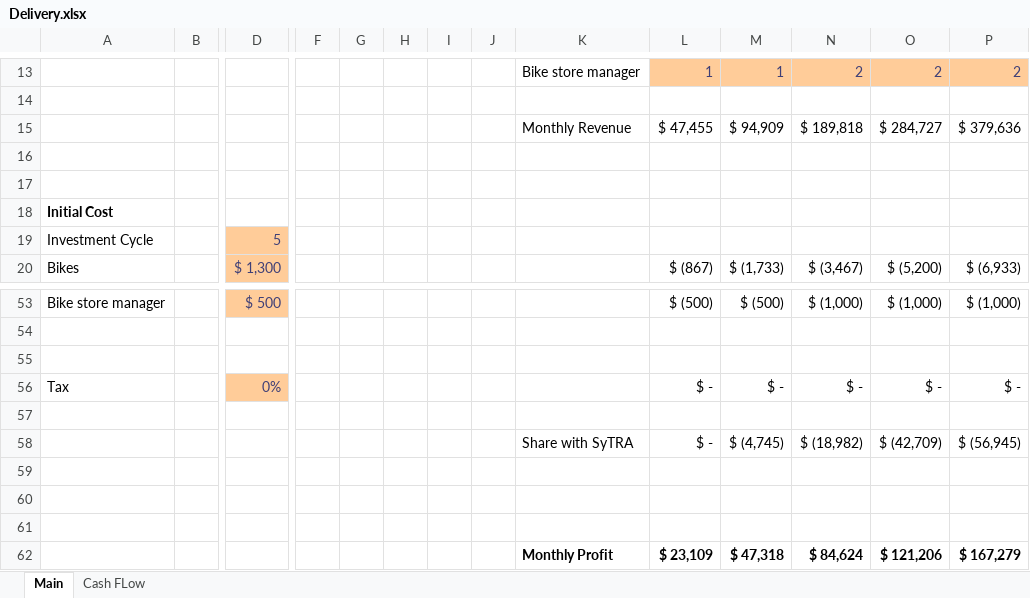
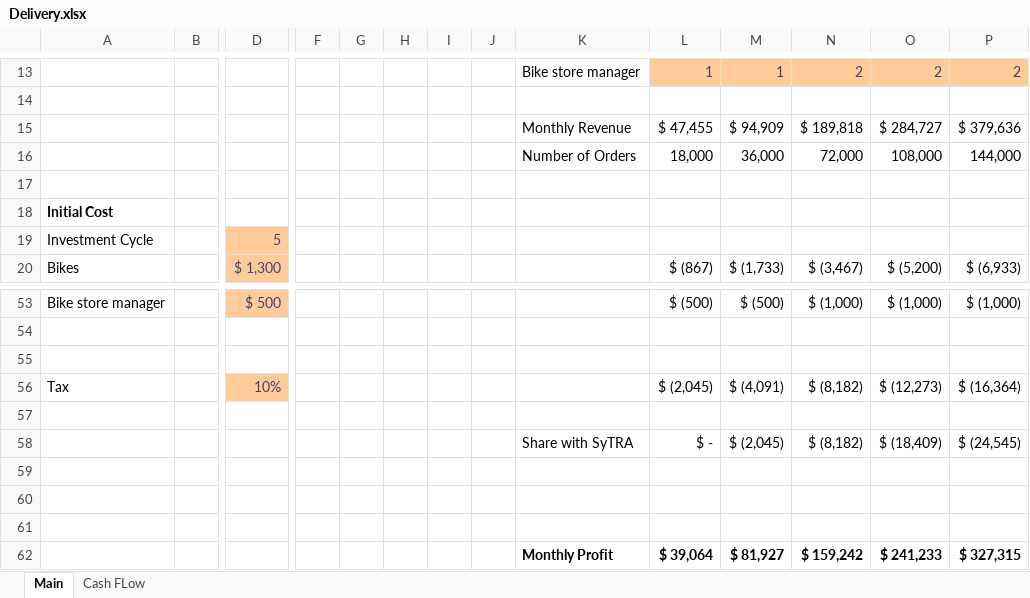
Before and after one commit to l7techs/DeliveryStudy, an Excel workbook: data/Delivery.xlsx, sheet Main, drawn as a sheet; only a part is shown, gaps mark what is left out; values as stored, in another font and other column widths than the file's, no borders; removed rows and columns are numbered as before the commit, all else as after; rows hold the shown columns only; the diff names each change by its address in the sheet, - before the commit and + after, or states it on an @@ line.

```diff
--- a/data/Delivery.xlsx (sheet Main)
+++ b/data/Delivery.xlsx (sheet Main)
-row 16: (empty)
+row 16:  |  |  |  |  |  |  |  | Number of Orders | 18,000 | 36,000 | 72,000 | 108,000 | 144,000
-row 56: Tax |  | 0% |  |  |  |  |  |  | $ - | $ - | $ - | $ - | $ -
+row 56: Tax |  | 10% |  |  |  |  |  |  | $ (2,045) | $ (4,091) | $ (8,182) | $ (12,273) | $ (16,364)
-M58: $ (4,745)
+M58: $ (2,045)
-N58: $ (18,982)
+N58: $ (8,182)
-O58: $ (42,709)
+O58: $ (18,409)
-P58: $ (56,945)
+P58: $ (24,545)
-row 62:  |  |  |  |  |  |  |  | Monthly Profit | $ 23,109 | $ 47,318 | $ 84,624 | $ 121,206 | $ 167,279
+row 62:  |  |  |  |  |  |  |  | Monthly Profit | $ 39,064 | $ 81,927 | $ 159,242 | $ 241,233 | $ 327,315
```
Also changed, not shown: sheet Cash FLow, formulas that keep their value, charts or pictures.
